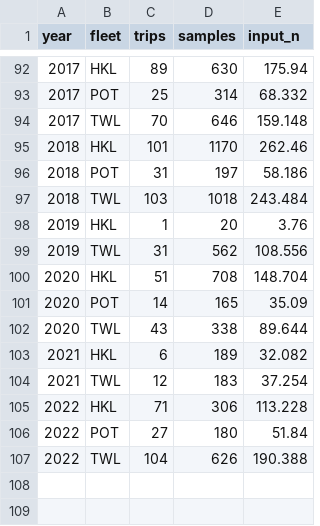
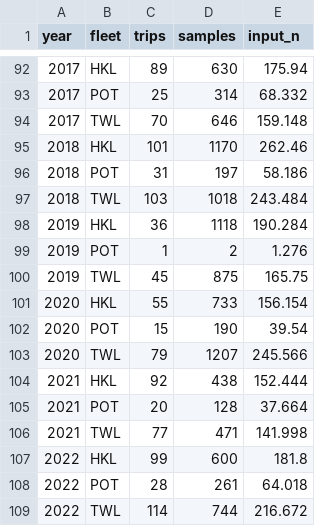
Before and after one commit to pfmc-assessments/sablefish_2025, a CSV file: data-processed/data-commercial-age-bds-n.csv, drawn as a sheet; only a part is shown, gaps mark what is left out; the diff covers the shown part only.

```diff
--- a/data-processed/data-commercial-age-bds-n.csv
+++ b/data-processed/data-commercial-age-bds-n.csv
@@ -97,11 +97,13 @@
 2018,"TWL",103,1018,243.484
-2019,"HKL",1,20,3.76
-2019,"TWL",31,562,108.556
-2020,"HKL",51,708,148.704
-2020,"POT",14,165,35.09
-2020,"TWL",43,338,89.644
-2021,"HKL",6,189,32.082
-2021,"TWL",12,183,37.254
-2022,"HKL",71,306,113.228
-2022,"POT",27,180,51.84
-2022,"TWL",104,626,190.388
+2019,"HKL",36,1118,190.284
+2019,"POT",1,2,1.276
+2019,"TWL",45,875,165.75
+2020,"HKL",55,733,156.154
+2020,"POT",15,190,39.54
+2020,"TWL",79,1207,245.566
+2021,"HKL",92,438,152.444
+2021,"POT",20,128,37.664
+2021,"TWL",77,471,141.998
+2022,"HKL",99,600,181.8
+2022,"POT",28,261,64.018
+2022,"TWL",114,744,216.672
```
Also changed, not shown: 6 added rows elsewhere in this file, data-processed/data-commercial-comps-length-18-90.csv, data-processed/data-commercial-length-bds-n.csv, 3 other files.
